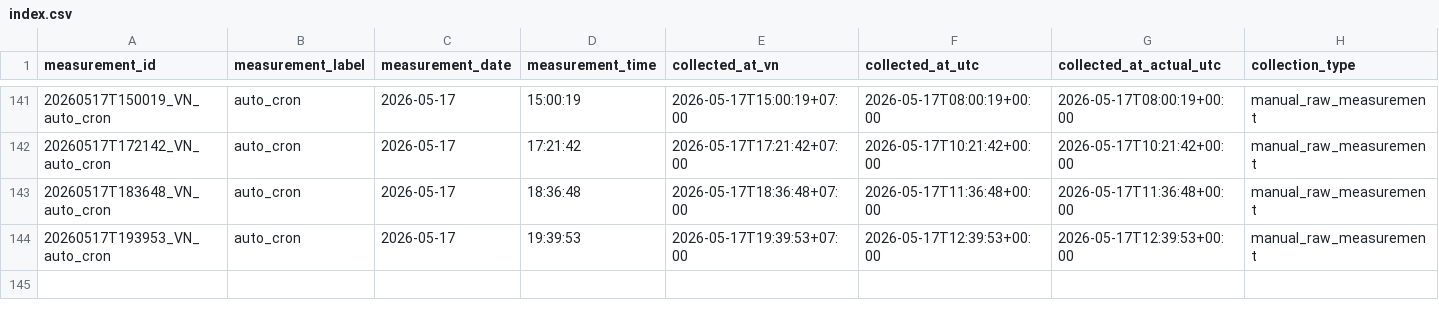
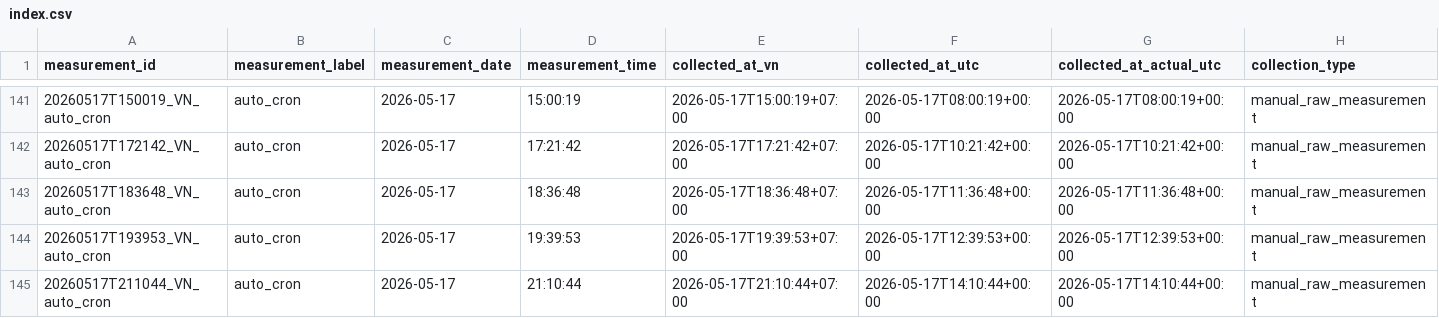
Before and after one commit to Hoangth1506/DACN-Traffic-ETL, a CSV file: outputs/raw_measurements/index.csv, drawn as a sheet; only a part is shown, gaps mark what is left out; rows hold the shown columns only; the diff names each change by its address in the sheet, - before the commit and + after, or states it on an @@ line.

```diff
--- a/outputs/raw_measurements/index.csv
+++ b/outputs/raw_measurements/index.csv
+row 145: 20260517T211044_VN_auto_cron | auto_cron | 2026-05-17 | 21:10:44 | 2026-05-17T21:10:44+07:00 | 2026-05-17T14:10:44+00:00 | 2026-05-17T14:10:44+00:00 | manual_raw_measurement
```
Also changed, not shown: 35 other files.
